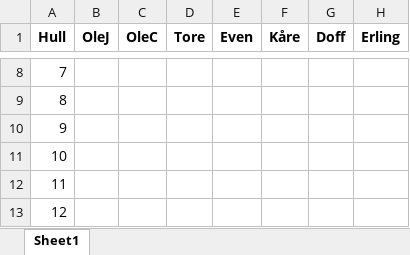
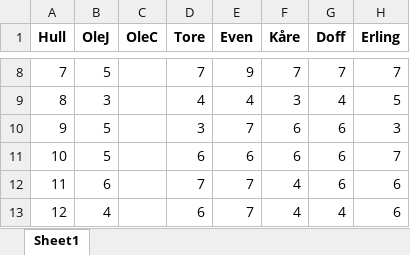
Before and after one commit to karelerum/golfbuddies_streamlit, an Excel workbook: golf_streamlit/data/runder/Runde_202502_03.xlsx, sheet Sheet1, drawn as a sheet; only a part is shown, gaps mark what is left out; values as stored, in another font and other column widths than the file's, no borders; the diff covers the shown part only; the diff names each change by its address in the sheet, - before the commit and + after, or states it on an @@ line.

```diff
--- a/golf_streamlit/data/runder/Runde_202502_03.xlsx (sheet Sheet1)
+++ b/golf_streamlit/data/runder/Runde_202502_03.xlsx (sheet Sheet1)
-B8 (OleJ): (empty)
+B8 (OleJ): 5
-D8 (Tore): (empty)
+D8 (Tore): 7
-E8 (Even): (empty)
+E8 (Even): 9
-F8 (Kåre): (empty)
+F8 (Kåre): 7
-G8 (Doff): (empty)
+G8 (Doff): 7
-H8 (Erling): (empty)
+H8 (Erling): 7
-B9 (OleJ): (empty)
+B9 (OleJ): 3
-D9 (Tore): (empty)
+D9 (Tore): 4
-E9 (Even): (empty)
+E9 (Even): 4
-F9 (Kåre): (empty)
+F9 (Kåre): 3
-G9 (Doff): (empty)
+G9 (Doff): 4
-H9 (Erling): (empty)
+H9 (Erling): 5
-B10:B11 (OleJ): (empty)
+B10:B11 (OleJ): 5
-D10 (Tore): (empty)
+D10 (Tore): 3
-E10 (Even): (empty)
+E10 (Even): 7
-F10:F11 (Kåre): (empty)
+F10:F11 (Kåre): 6
-G10:G12 (Doff): (empty)
+G10:G12 (Doff): 6
-H10 (Erling): (empty)
+H10 (Erling): 3
-D11 (Tore): (empty)
+D11 (Tore): 6
-E11 (Even): (empty)
+E11 (Even): 6
-H11 (Erling): (empty)
+H11 (Erling): 7
-B12 (OleJ): (empty)
+B12 (OleJ): 6
-D12 (Tore): (empty)
+D12 (Tore): 7
-E12:E13 (Even): (empty)
+E12:E13 (Even): 7
-F12:F13 (Kåre): (empty)
+F12:F13 (Kåre): 4
-H12:H13 (Erling): (empty)
+H12:H13 (Erling): 6
-B13 (OleJ): (empty)
+B13 (OleJ): 4
-D13 (Tore): (empty)
+D13 (Tore): 6
-G13 (Doff): (empty)
+G13 (Doff): 4
```
Also changed, not shown: 72 edited cells elsewhere in this sheet, 1 other file.
